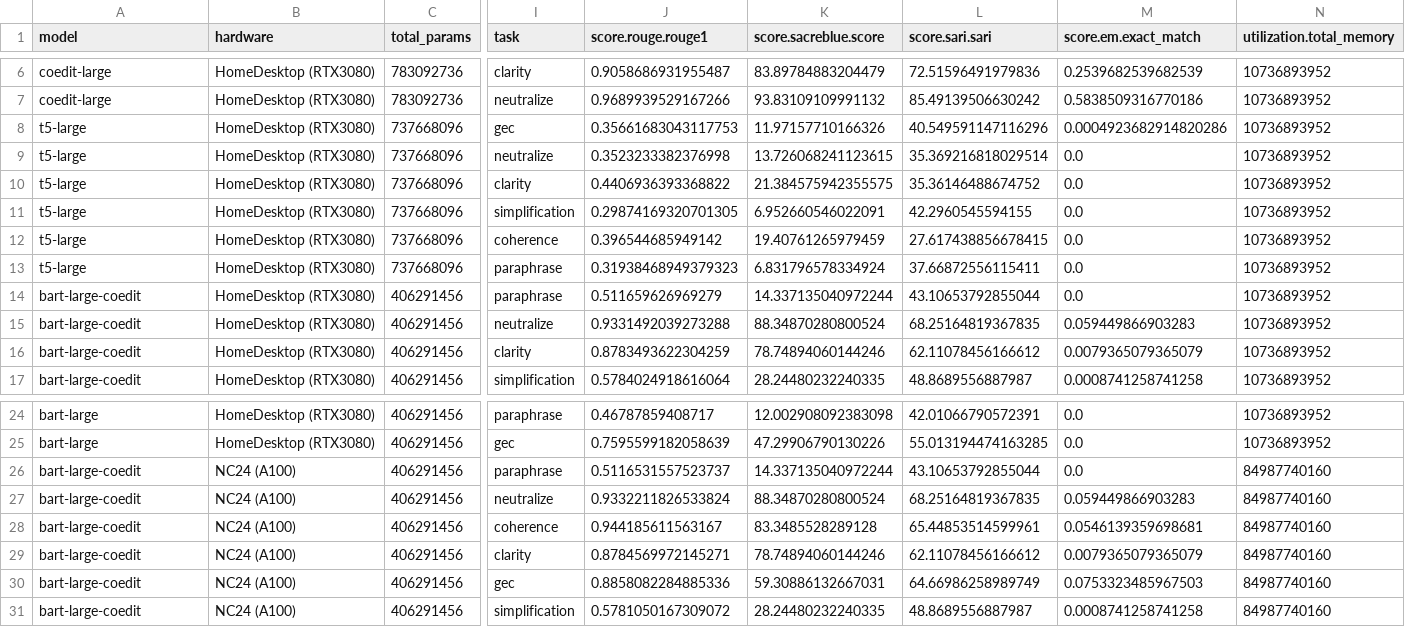
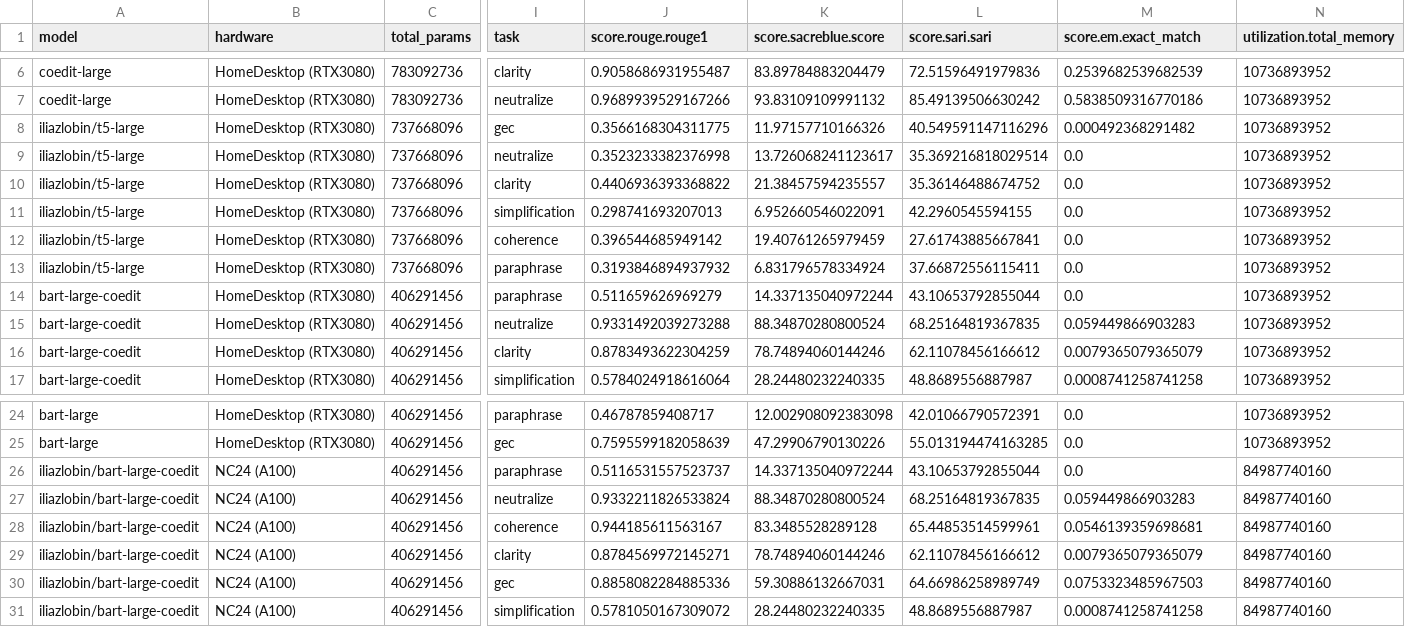
Before and after one commit to iliazlobin/transformers-labs, a CSV file: model-eval/results/all-scores.csv, drawn as a sheet; only a part is shown, gaps mark what is left out; the diff names each change by its address in the sheet, - before the commit and + after, or states it on an @@ line.

```diff
--- a/model-eval/results/all-scores.csv
+++ b/model-eval/results/all-scores.csv
-A8:A13 (model): t5-large
+A8:A13 (model): iliazlobin/t5-large
-J8 (score.rouge.rouge1): 0.35661683043117753
+J8 (score.rouge.rouge1): 0.3566168304311775
-M8 (score.em.exact_match): 0.0004923682914820286
+M8 (score.em.exact_match): 0.000492368291482
-K9 (score.sacreblue.score): 13.726068241123615
+K9 (score.sacreblue.score): 13.726068241123617
-K10 (score.sacreblue.score): 21.384575942355575
+K10 (score.sacreblue.score): 21.38457594235557
-J11 (score.rouge.rouge1): 0.29874169320701305
+J11 (score.rouge.rouge1): 0.298741693207013
-L12 (score.sari.sari): 27.617438856678415
+L12 (score.sari.sari): 27.61743885667841
-J13 (score.rouge.rouge1): 0.31938468949379323
+J13 (score.rouge.rouge1): 0.3193846894937932
-A26:A31 (model): bart-large-coedit
+A26:A31 (model): iliazlobin/bart-large-coedit
```
Also changed, not shown: 4 other files.
